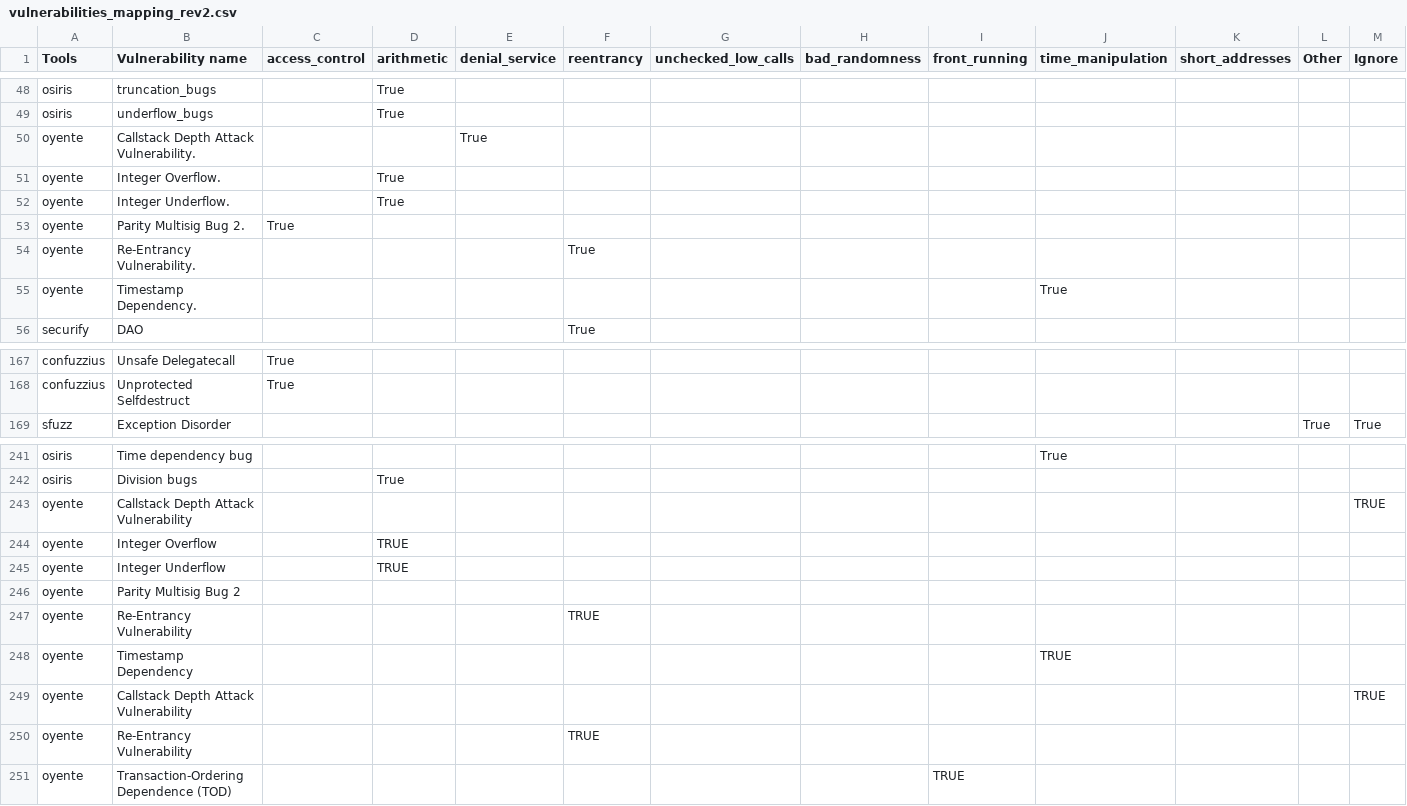
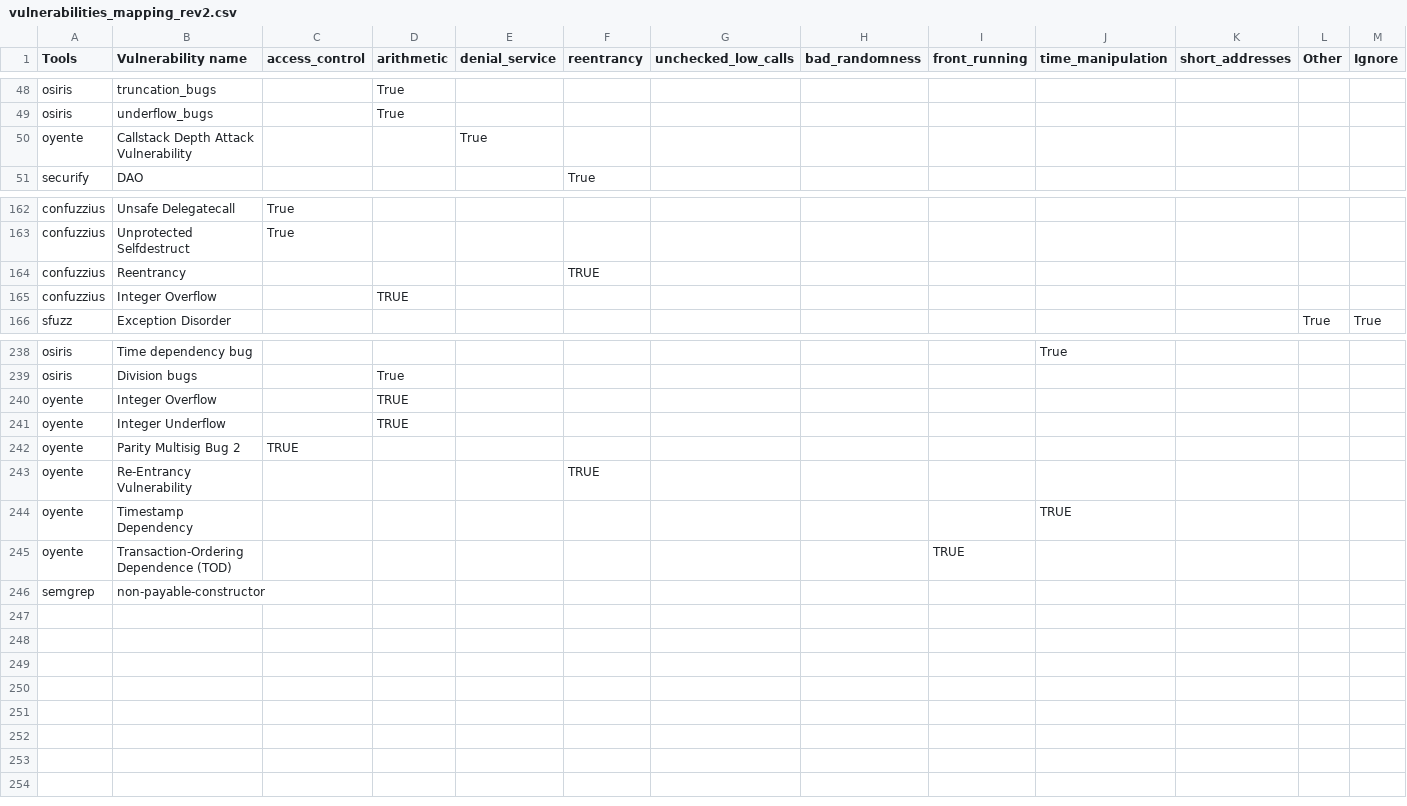
Before and after one commit to NoOne2949/evaluating_smart_contract_detection_tools, a CSV file: smartbugs-results/metadata/vulnerabilities_mapping_rev2.csv, drawn as a sheet; only a part is shown, gaps mark what is left out; removed rows and columns are numbered as before the commit, all else as after; rows hold the shown columns only; the diff names each change by its address in the sheet, - before the commit and + after, or states it on an @@ line.

Commit message:
Updated vulnerability mapping rev 2 file

```diff
--- a/smartbugs-results/metadata/vulnerabilities_mapping_rev2.csv
+++ b/smartbugs-results/metadata/vulnerabilities_mapping_rev2.csv
-B50 (Vulnerability name): Callstack Depth Attack Vulnerability.
+B50 (Vulnerability name): Callstack Depth Attack Vulnerability
-row 51: oyente | Integer Overflow. |  | True
-row 52: oyente | Integer Underflow. |  | True
-row 53: oyente | Parity Multisig Bug 2. | True
-row 54: oyente | Re-Entrancy Vulnerability. |  |  |  | True
-row 55: oyente | Timestamp Dependency. |  |  |  |  |  |  |  | True
+row 164: confuzzius | Reentrancy |  |  |  | TRUE
+row 165: confuzzius | Integer Overflow |  | TRUE
-row 243: oyente | Callstack Depth Attack Vulnerability |  |  |  |  |  |  |  |  |  |  | TRUE
-C242 (access_control): (empty)
+C242 (access_control): TRUE
-row 249: oyente | Callstack Depth Attack Vulnerability |  |  |  |  |  |  |  |  |  |  | TRUE
-row 250: oyente | Re-Entrancy Vulnerability |  |  |  | TRUE
+row 246: semgrep | non-payable-constructor
```
